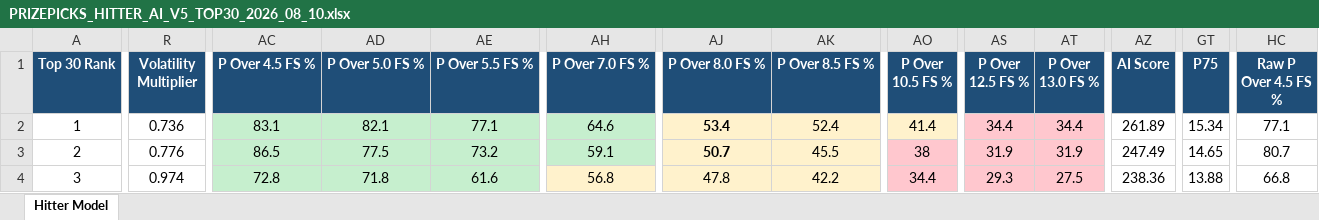
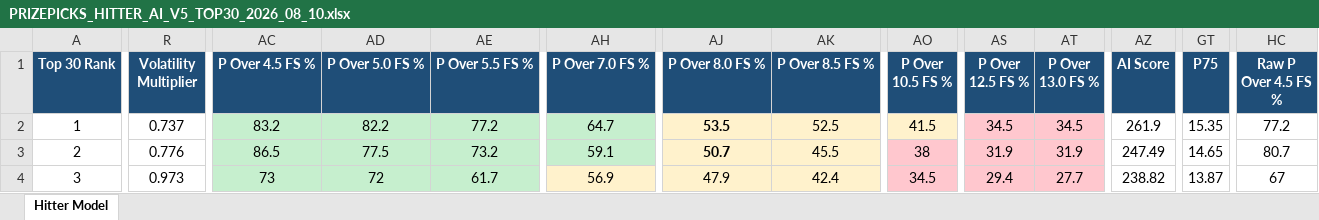
Before and after one commit to pzbaseball/mlb-site-data, an Excel workbook: PRIZEPICKS_HITTER_AI_V5_TOP30_2026_08_10.xlsx, sheet Hitter Model, drawn as a sheet; only a part is shown, gaps mark what is left out; values as stored, in another font and other column widths than the file's, no borders; the diff covers the shown part only; the diff names each change by its address in the sheet, - before the commit and + after, or states it on an @@ line.

```diff
--- a/PRIZEPICKS_HITTER_AI_V5_TOP30_2026_08_10.xlsx (sheet Hitter Model)
+++ b/PRIZEPICKS_HITTER_AI_V5_TOP30_2026_08_10.xlsx (sheet Hitter Model)
-R2 (Volatility Multiplier): 0.736
+R2 (Volatility Multiplier): 0.737
-AC2 (P Over 4.5 FS %): 83.1
+AC2 (P Over 4.5 FS %): 83.2
-AD2 (P Over 5.0 FS %): 82.1
+AD2 (P Over 5.0 FS %): 82.2
-AE2 (P Over 5.5 FS %): 77.1
+AE2 (P Over 5.5 FS %): 77.2
-AH2 (P Over 7.0 FS %): 64.6
+AH2 (P Over 7.0 FS %): 64.7
-AJ2 (P Over 8.0 FS %): 53.4
+AJ2 (P Over 8.0 FS %): 53.5
-AK2 (P Over 8.5 FS %): 52.4
+AK2 (P Over 8.5 FS %): 52.5
-AO2 (P Over 10.5 FS %): 41.4
+AO2 (P Over 10.5 FS %): 41.5
-AS2 (P Over 12.5 FS %): 34.4
+AS2 (P Over 12.5 FS %): 34.5
-AT2 (P Over 13.0 FS %): 34.4
+AT2 (P Over 13.0 FS %): 34.5
-AZ2 (AI Score): 261.89
+AZ2 (AI Score): 261.9
-GT2 (P75): 15.34
+GT2 (P75): 15.35
-HC2 (Raw P Over 4.5 FS %): 77.1
+HC2 (Raw P Over 4.5 FS %): 77.2
-R4 (Volatility Multiplier): 0.974
+R4 (Volatility Multiplier): 0.973
-AC4 (P Over 4.5 FS %): 72.8
+AC4 (P Over 4.5 FS %): 73
-AD4 (P Over 5.0 FS %): 71.8
+AD4 (P Over 5.0 FS %): 72
-AE4 (P Over 5.5 FS %): 61.6
+AE4 (P Over 5.5 FS %): 61.7
-AH4 (P Over 7.0 FS %): 56.8
+AH4 (P Over 7.0 FS %): 56.9
-AJ4 (P Over 8.0 FS %): 47.8
+AJ4 (P Over 8.0 FS %): 47.9
-AK4 (P Over 8.5 FS %): 42.2
+AK4 (P Over 8.5 FS %): 42.4
-AO4 (P Over 10.5 FS %): 34.4
+AO4 (P Over 10.5 FS %): 34.5
-AS4 (P Over 12.5 FS %): 29.3
+AS4 (P Over 12.5 FS %): 29.4
-AT4 (P Over 13.0 FS %): 27.5
+AT4 (P Over 13.0 FS %): 27.7
-AZ4 (AI Score): 238.36
+AZ4 (AI Score): 238.82
-GT4 (P75): 13.88
+GT4 (P75): 13.87
-HC4 (Raw P Over 4.5 FS %): 66.8
+HC4 (Raw P Over 4.5 FS %): 67
```
Also changed, not shown: 810 edited cells and cell formats elsewhere in this sheet, PRIZEPICKS_HITTER_AI_V5_ALL_PLAYERS_2026_08_10.xlsx, 3 other files.
